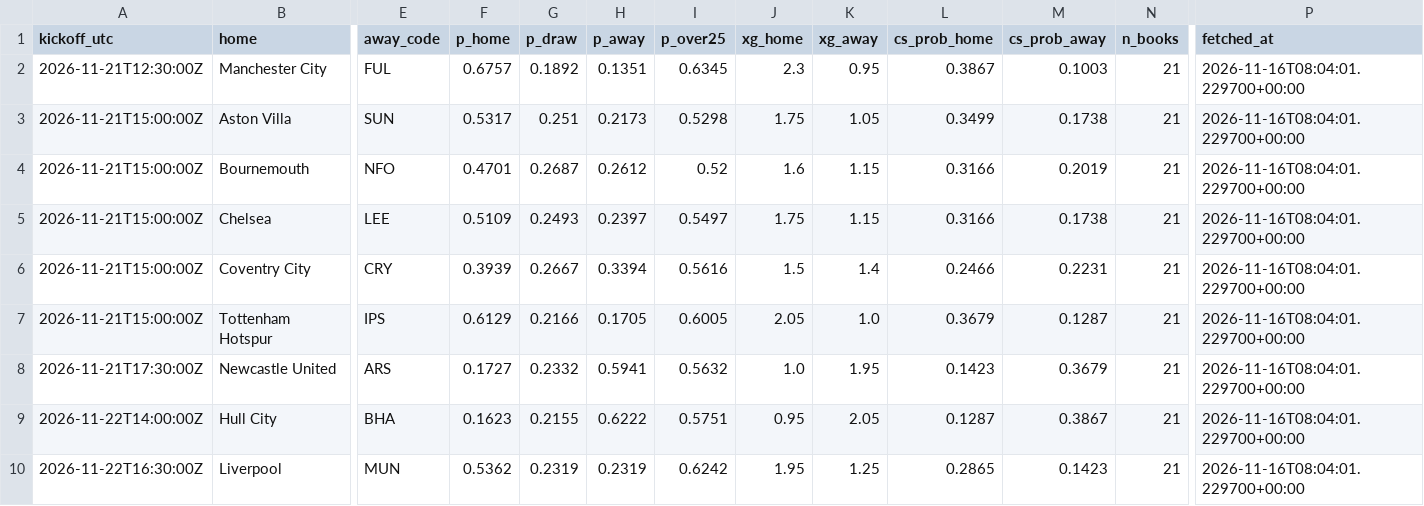
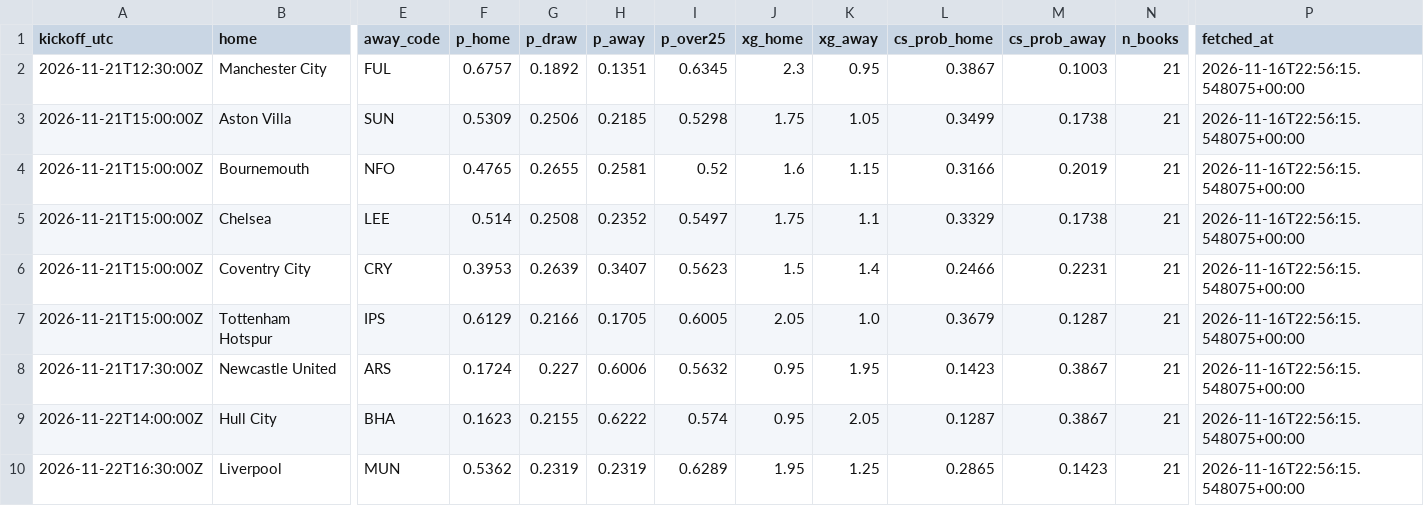
Before and after one commit to olly1928/fpl-mirror, a CSV file: data/odds.csv, drawn as a sheet; only a part is shown, gaps mark what is left out; the diff covers the shown part only; the diff names each change by its address in the sheet, - before the commit and + after, or states it on an @@ line.

```diff
--- a/data/odds.csv
+++ b/data/odds.csv
-P2:P10 (fetched_at): 2026-11-16T08:04:01.229700+00:00
+P2:P10 (fetched_at): 2026-11-16T22:56:15.548075+00:00
-F3 (p_home): 0.5317
+F3 (p_home): 0.5309
-G3 (p_draw): 0.251
+G3 (p_draw): 0.2506
-H3 (p_away): 0.2173
+H3 (p_away): 0.2185
-F4 (p_home): 0.4701
+F4 (p_home): 0.4765
-G4 (p_draw): 0.2687
+G4 (p_draw): 0.2655
-H4 (p_away): 0.2612
+H4 (p_away): 0.2581
-F5 (p_home): 0.5109
+F5 (p_home): 0.514
-G5 (p_draw): 0.2493
+G5 (p_draw): 0.2508
-H5 (p_away): 0.2397
+H5 (p_away): 0.2352
-K5 (xg_away): 1.15
+K5 (xg_away): 1.1
-L5 (cs_prob_home): 0.3166
+L5 (cs_prob_home): 0.3329
-F6 (p_home): 0.3939
+F6 (p_home): 0.3953
-G6 (p_draw): 0.2667
+G6 (p_draw): 0.2639
-H6 (p_away): 0.3394
+H6 (p_away): 0.3407
-I6 (p_over25): 0.5616
+I6 (p_over25): 0.5623
-F8 (p_home): 0.1727
+F8 (p_home): 0.1724
-G8 (p_draw): 0.2332
+G8 (p_draw): 0.227
-H8 (p_away): 0.5941
+H8 (p_away): 0.6006
-J8 (xg_home): 1.0
+J8 (xg_home): 0.95
-M8 (cs_prob_away): 0.3679
+M8 (cs_prob_away): 0.3867
-I9 (p_over25): 0.5751
+I9 (p_over25): 0.574
-I10 (p_over25): 0.6242
+I10 (p_over25): 0.6289
```
Also changed, not shown: 96 edited cells elsewhere in this file, 2 other files.
